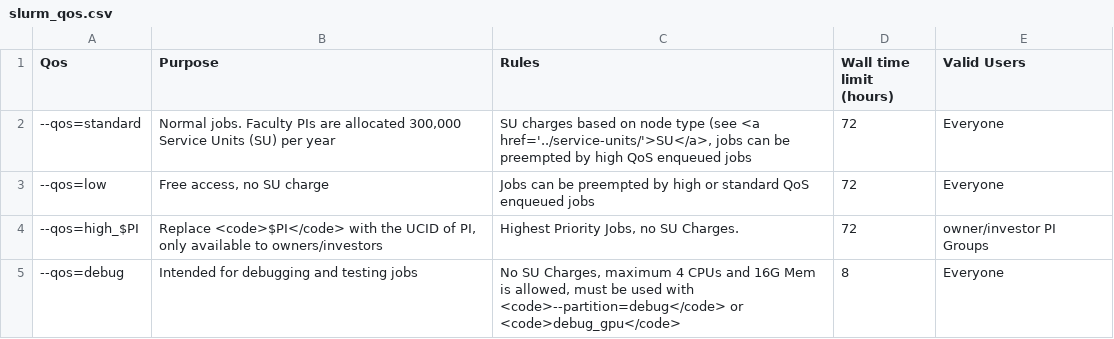
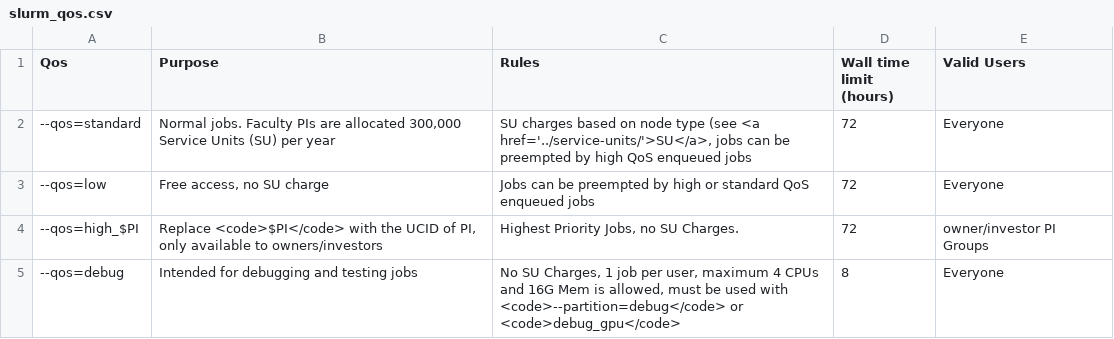
Before and after one commit to arcs-njit-edu/Docs, a CSV file: docs/assets/tables/slurm_qos.csv, drawn as a sheet.

```diff
--- a/docs/assets/tables/slurm_qos.csv
+++ b/docs/assets/tables/slurm_qos.csv
@@ -4,2 +4,2 @@
 "--qos=high_$PI","Replace <code>$PI</code> with the UCID of PI, only available to owners/investors","Highest Priority Jobs, no SU Charges.",72,owner/investor PI Groups
-"--qos=debug","Intended for debugging and testing jobs","No SU Charges, maximum 4 CPUs and 16G Mem is allowed, must be used with <code>--partition=debug</code> or <code>debug_gpu</code>",8,Everyone
+"--qos=debug","Intended for debugging and testing jobs","No SU Charges, 1 job per user, maximum 4 CPUs and 16G Mem is allowed, must be used with <code>--partition=debug</code> or <code>debug_gpu</code>",8,Everyone
```
Also changed, not shown: docs/assets/tables/partitions.csv, 1 other file.
